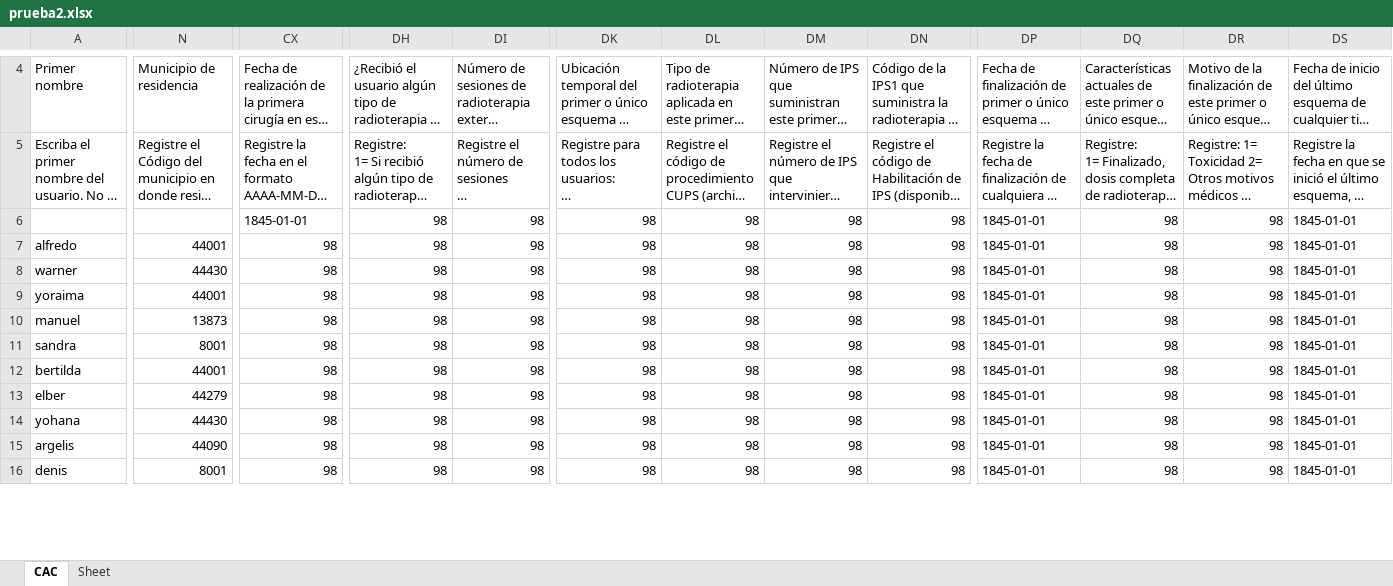
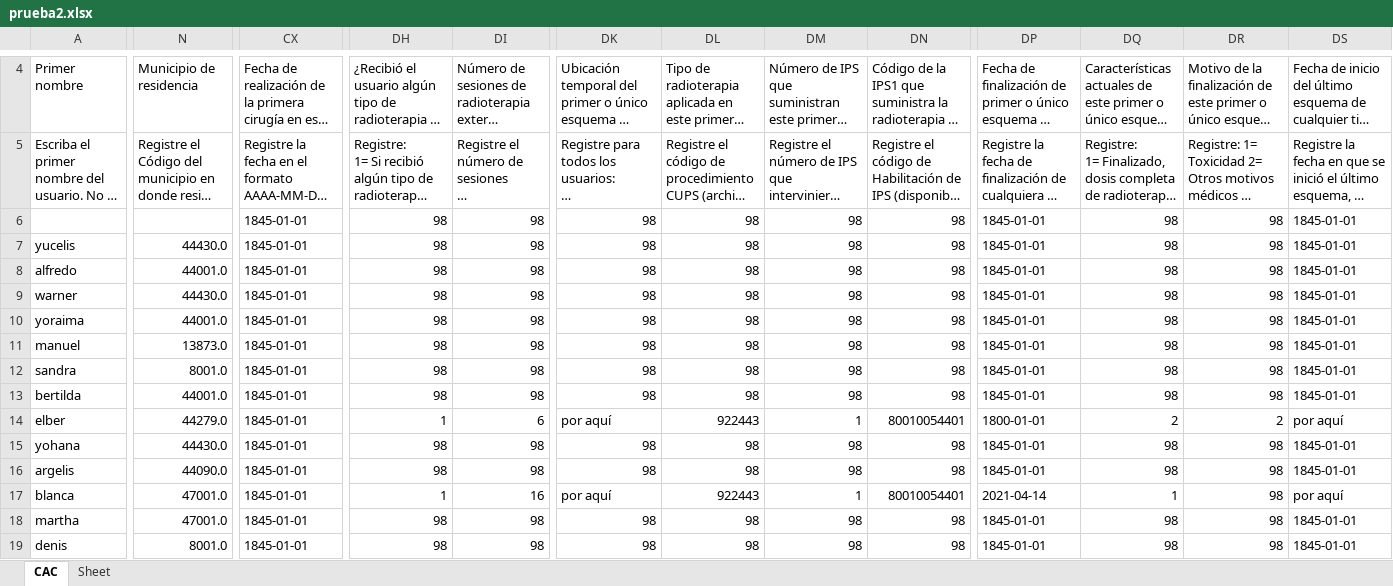
Before and after one commit to Felipeagq/altos-costos-ml, an Excel workbook: prueba2.xlsx, sheet CAC, drawn as a sheet; only a part is shown, gaps mark what is left out; long unchanged cells end in …; values as stored, in another font and other column widths than the file's, no cell formats; addresses are those after the commit; rows hold the shown columns only; the diff covers the shown part only; the diff names each change by its address in the sheet, - before the commit and + after, or states it on an @@ line.

```diff
--- a/prueba2.xlsx (sheet CAC)
+++ b/prueba2.xlsx (sheet CAC)
+row 7: yucelis | 44430.0 | 1845-01-01 | 98 | 98 | 98 | 98 | 98 | 98 | 1845-01-01 | 98 | 98 | 1845-01-01
-N8: 44001
+N8: 44001.0
-CX8:CX16: 98
+CX8:CX16: 1845-01-01
-N9: 44430
+N9: 44430.0
-N10: 44001
+N10: 44001.0
-N11: 13873
+N11: 13873.0
-N12: 8001
+N12: 8001.0
-N13: 44001
+N13: 44001.0
-N14: 44279
+N14: 44279.0
-DH14: 98
+DH14: 1
-DI14: 98
+DI14: 6
-DK14: 98
+DK14: por aquí
-DL14: 98
+DL14: 922443
-DM14: 98
+DM14: 1
-DN14: 98
+DN14: 80010054401
-DP14: 1845-01-01
+DP14: 1800-01-01
-DQ14: 98
+DQ14: 2
-DR14: 98
+DR14: 2
-DS14: 1845-01-01
+DS14: por aquí
-N15: 44430
+N15: 44430.0
-N16: 44090
+N16: 44090.0
+row 17: blanca | 47001.0 | 1845-01-01 | 1 | 16 | por aquí | 922443 | 1 | 80010054401 | 2021-04-14 | 1 | 98 | por aquí
+row 18: martha | 47001.0 | 1845-01-01 | 98 | 98 | 98 | 98 | 98 | 98 | 1845-01-01 | 98 | 98 | 1845-01-01
-N19: 8001
+N19: 8001.0
-CX19: 98
+CX19: 1845-01-01
```
Also changed, not shown: 1 added row and 34 edited cells elsewhere in this sheet, cell formats, 13 other files.
